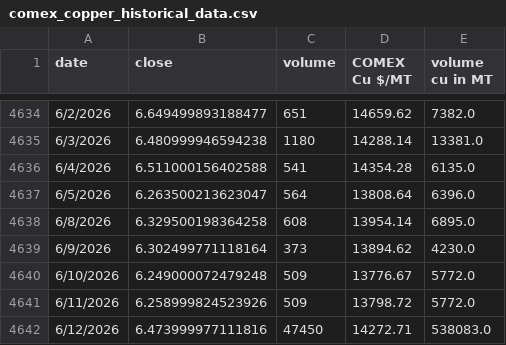
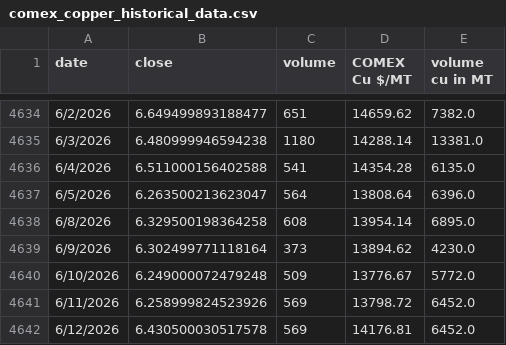
Before and after one commit to rahulmohamw/COMEX_scrap_v1, a CSV file: comex_copper_historical_data.csv, drawn as a sheet; only a part is shown, gaps mark what is left out.

```diff
--- a/comex_copper_historical_data.csv
+++ b/comex_copper_historical_data.csv
@@ -4640,3 +4640,3 @@ date,close,volume,COMEX Cu $/MT,volume cu in MT
 6/10/2026,6.249000072479248,509,13776.67,5772.0
-6/11/2026,6.258999824523926,509,13798.72,5772.0
-6/12/2026,6.473999977111816,47450,14272.71,538083.0
+6/11/2026,6.258999824523926,569,13798.72,6452.0
+6/12/2026,6.430500030517578,569,14176.81,6452.0
```
